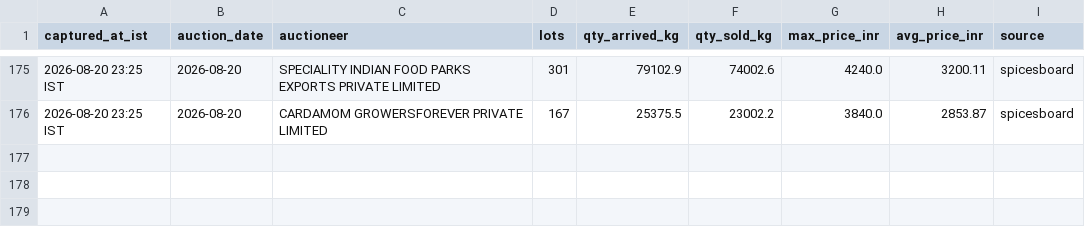
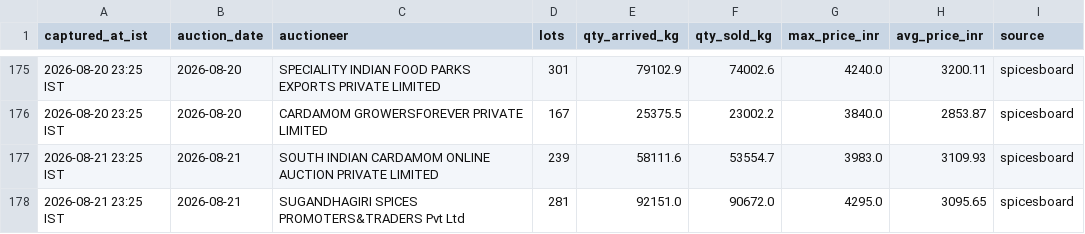
Before and after one commit to ArunSony2015/cardamom-scraper, a CSV file: data/auction_data.csv, drawn as a sheet; only a part is shown, gaps mark what is left out; the diff names each change by its address in the sheet, - before the commit and + after, or states it on an @@ line.

```diff
--- a/data/auction_data.csv
+++ b/data/auction_data.csv
+row 177: 2026-08-21 23:25 IST | 2026-08-21 | SOUTH INDIAN CARDAMOM ONLINE AUCTION PRIVATE LIMITED | 239 | 58111.6 | 53554.7 | 3983.0 | 3109.93 | spicesboard
+row 178: 2026-08-21 23:25 IST | 2026-08-21 | SUGANDHAGIRI SPICES PROMOTERS&TRADERS Pvt Ltd | 281 | 92151.0 | 90672.0 | 4295.0 | 3095.65 | spicesboard
```
